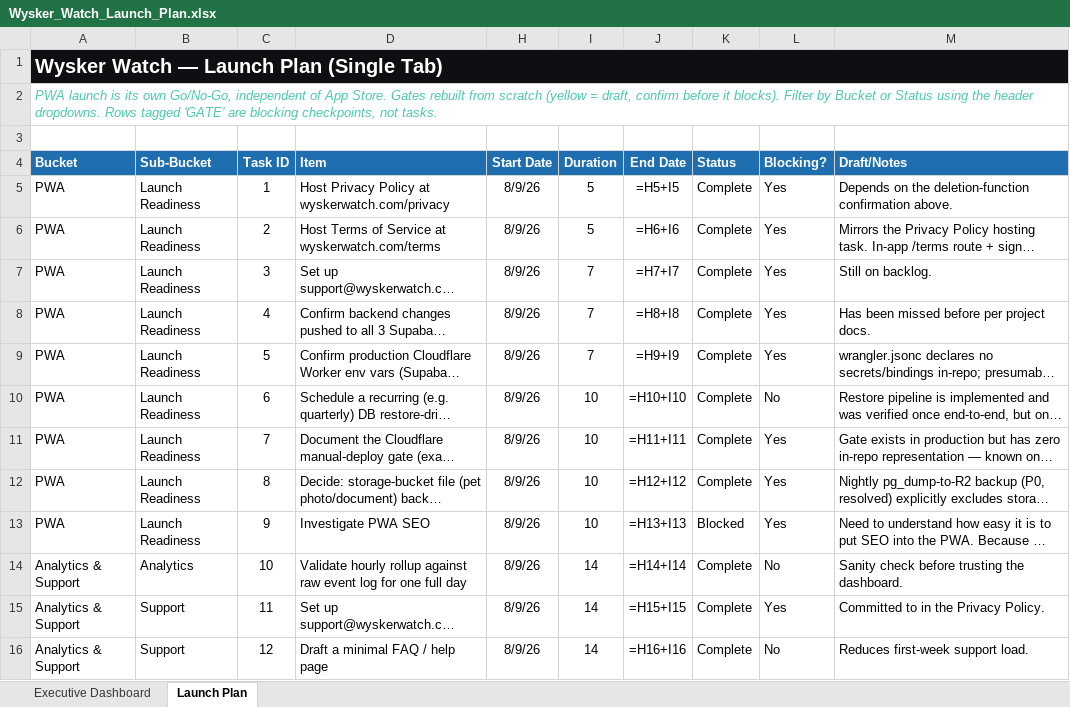
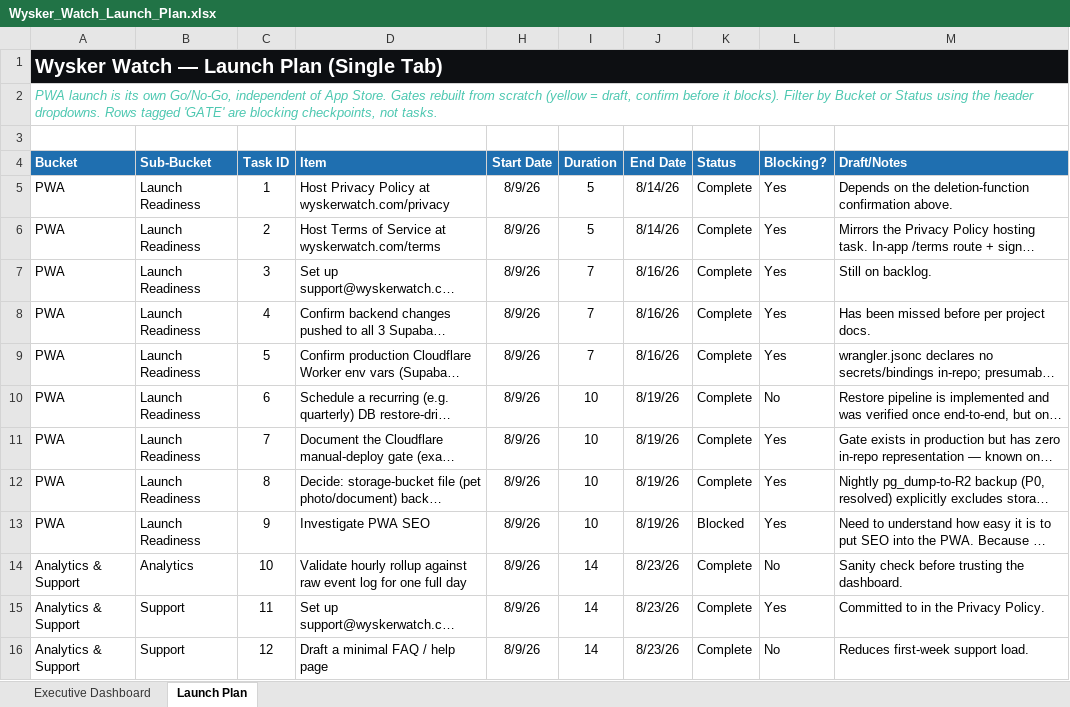
Before and after one commit to YellowVelo/whisker-watch-supabase, an Excel workbook: docs/planning/Wysker_Watch_Launch_Plan.xlsx, sheet Launch Plan, drawn as a sheet; only a part is shown; long unchanged cells end in …; values as stored, in another font and other column widths than the file's, no borders; formulas without a stored value are shown as written; conditional formats not drawn; the diff covers the shown part only; the diff names each change by its address in the sheet, - before the commit and + after, or states it on an @@ line.

Commit message:
Update Wysker_Watch_Launch_Plan.xlsx

```diff
--- a/docs/planning/Wysker_Watch_Launch_Plan.xlsx (sheet Launch Plan)
+++ b/docs/planning/Wysker_Watch_Launch_Plan.xlsx (sheet Launch Plan)
-J5 (End Date): =H5+I5
+J5 (End Date): 8/14/26
-J6 (End Date): =H6+I6
+J6 (End Date): 8/14/26
-J7 (End Date): =H7+I7
+J7 (End Date): 8/16/26
-J8 (End Date): =H8+I8
+J8 (End Date): 8/16/26
-J9 (End Date): =H9+I9
+J9 (End Date): 8/16/26
-J10 (End Date): =H10+I10
+J10 (End Date): 8/19/26
-J11 (End Date): =H11+I11
+J11 (End Date): 8/19/26
-J12 (End Date): =H12+I12
+J12 (End Date): 8/19/26
-J13 (End Date): =H13+I13
+J13 (End Date): 8/19/26
-J14 (End Date): =H14+I14
+J14 (End Date): 8/23/26
-J15 (End Date): =H15+I15
+J15 (End Date): 8/23/26
-J16 (End Date): =H16+I16
+J16 (End Date): 8/23/26
```
Also changed, not shown: 116 edited cells elsewhere in this sheet, sheet Executive Dashboard, charts or pictures.
